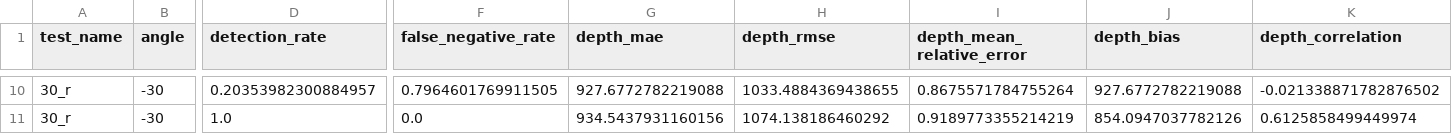
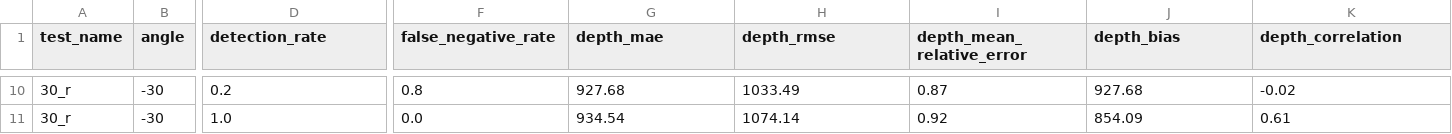
Before and after one commit to jc-cr/andon_system_dynamic_testing, a CSV file: analysis_output/test_summary_metrics.csv, drawn as a sheet; only a part is shown, gaps mark what is left out; the diff covers the shown part only; the diff names each change by its address in the sheet, - before the commit and + after, or states it on an @@ line.

```diff
--- a/analysis_output/test_summary_metrics.csv
+++ b/analysis_output/test_summary_metrics.csv
-D10 (detection_rate): 0.20353982300884957
+D10 (detection_rate): 0.2
-F10 (false_negative_rate): 0.7964601769911505
+F10 (false_negative_rate): 0.8
-G10 (depth_mae): 927.6772782219088
+G10 (depth_mae): 927.68
-H10 (depth_rmse): 1033.4884369438655
+H10 (depth_rmse): 1033.49
-I10 (depth_mean_relative_error): 0.8675571784755264
+I10 (depth_mean_relative_error): 0.87
-J10 (depth_bias): 927.6772782219088
+J10 (depth_bias): 927.68
-K10 (depth_correlation): -0.021338871782876502
+K10 (depth_correlation): -0.02
-G11 (depth_mae): 934.5437931160156
+G11 (depth_mae): 934.54
-H11 (depth_rmse): 1074.138186460292
+H11 (depth_rmse): 1074.14
-I11 (depth_mean_relative_error): 0.9189773355214219
+I11 (depth_mean_relative_error): 0.92
-J11 (depth_bias): 854.0947037782126
+J11 (depth_bias): 854.09
-K11 (depth_correlation): 0.6125858499449974
+K11 (depth_correlation): 0.61
```
Also changed, not shown: 56 edited cells elsewhere in this file, 24 other files.
